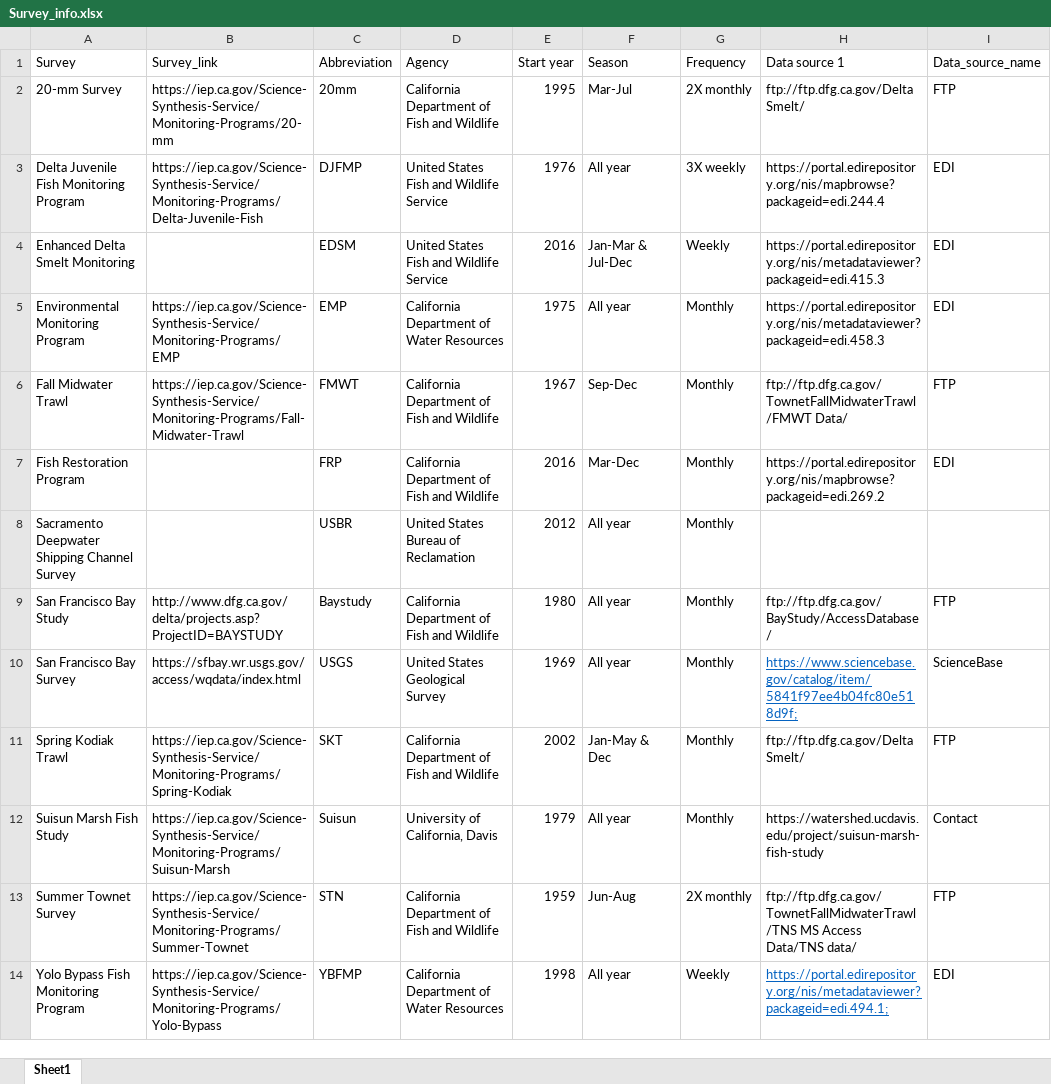
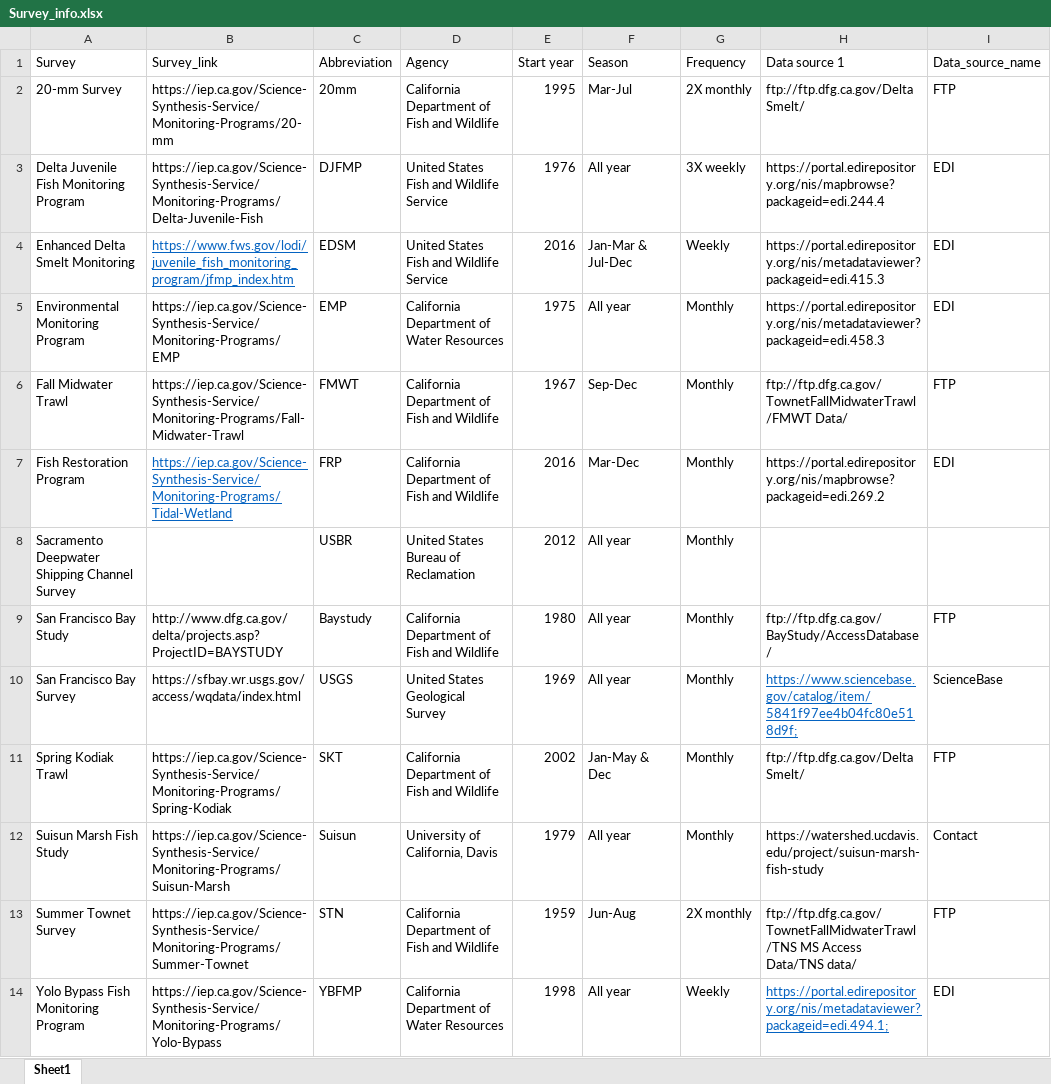
Before and after one commit to sbashevkin/stations, an Excel workbook: app/Survey_info.xlsx, sheet Sheet1, drawn as a sheet; only a part is shown; values as stored, in another font and other column widths than the file's, no borders; the diff names each change by its address in the sheet, - before the commit and + after, or states it on an @@ line.

```diff
--- a/app/Survey_info.xlsx (sheet Sheet1)
+++ b/app/Survey_info.xlsx (sheet Sheet1)
-B4 (Survey_link): (empty)
+B4 (Survey_link): https://www.fws.gov/lodi/juvenile_fish_monitoring_program/jfmp_index.htm
-B7 (Survey_link): (empty)
+B7 (Survey_link): https://iep.ca.gov/Science-Synthesis-Service/Monitoring-Programs/Tidal-Wetland
```
Also changed, not shown: 3 other files.
